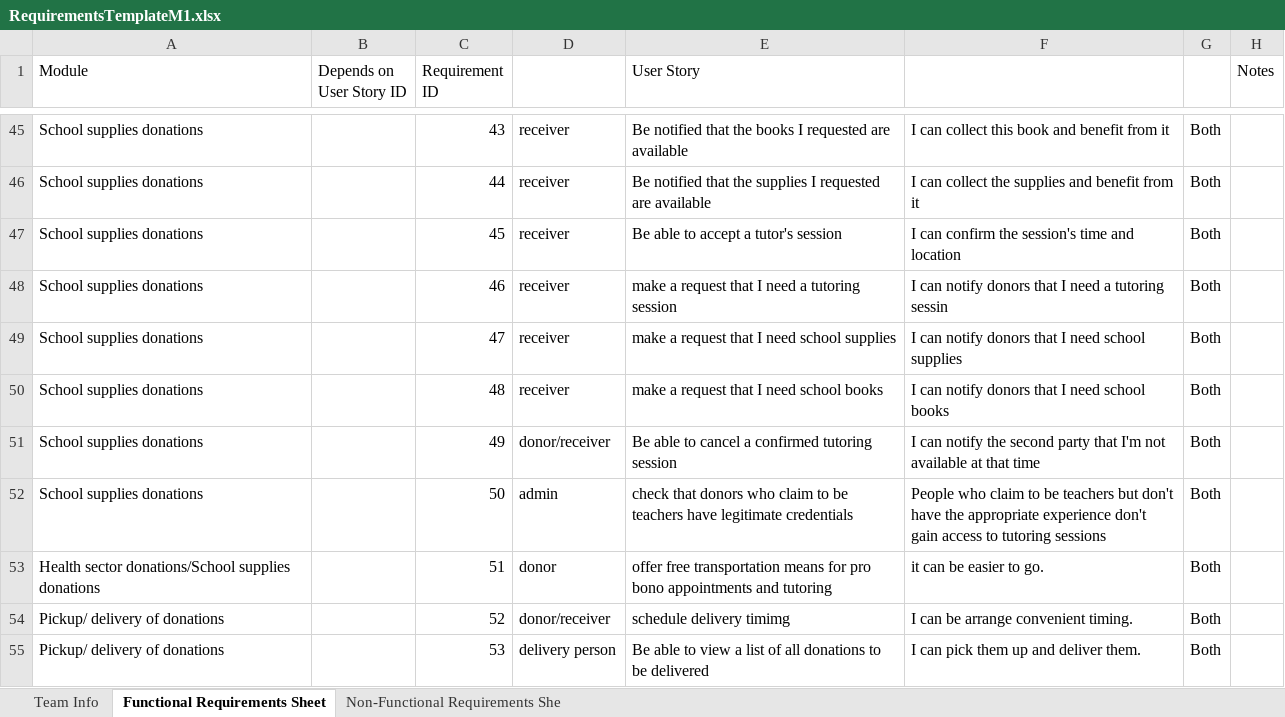
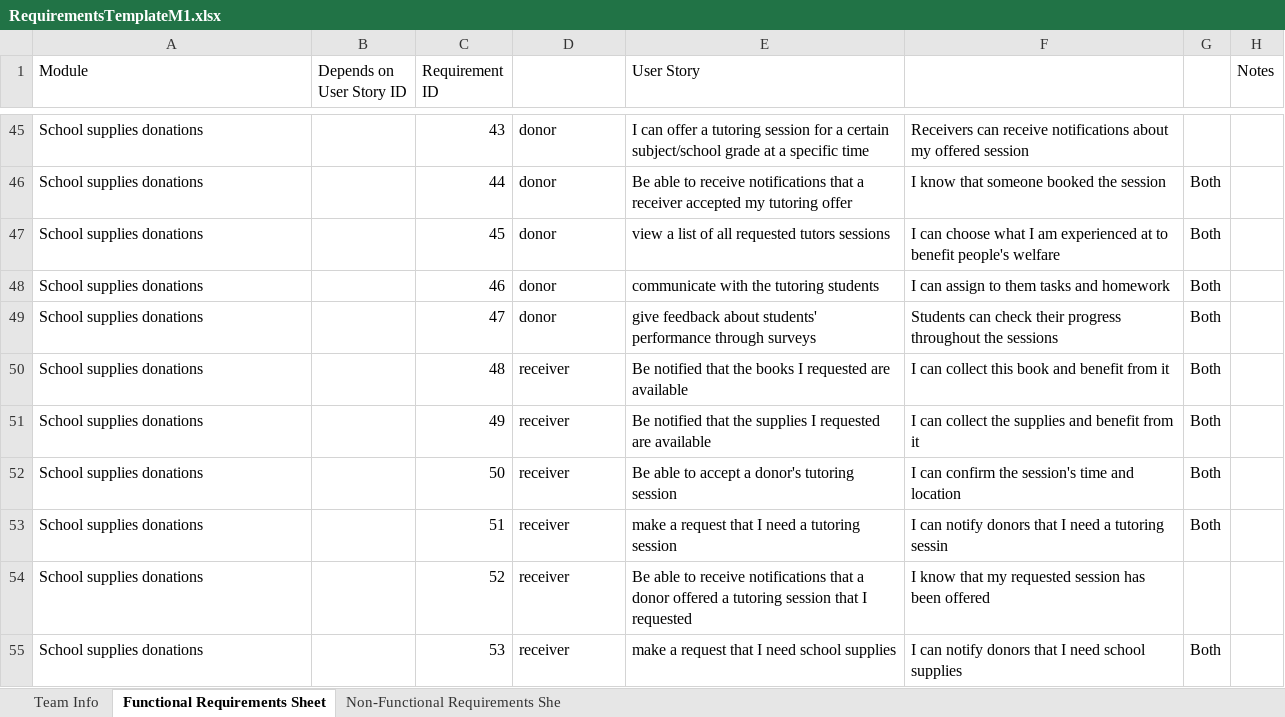
Before and after one commit to Ashez6/ashez, an Excel workbook: RequirementsTemplateM1.xlsx, sheet Functional Requirements Sheet, drawn as a sheet; only a part is shown, gaps mark what is left out; values as stored, in another font and other column widths than the file's, no cell formats; the diff covers the shown part only; the diff names each change by its address in the sheet, - before the commit and + after, or states it on an @@ line.

Commit message:
103 msln
3yzeen nzwd 5 f school supplies
ay haga bel ahmar taarebn hanemsah7a still not sure
ay haga bel asfar revise

```diff
--- a/RequirementsTemplateM1.xlsx (sheet Functional Requirements Sheet)
+++ b/RequirementsTemplateM1.xlsx (sheet Functional Requirements Sheet)
-D45:D49: receiver
+D45:D49: donor
-E45 (User Story): Be notified that the books I requested are available
+E45 (User Story): I can offer a tutoring session for a certain subject/school grade at a specific time
-F45: I can collect this book and benefit from it
+F45: Receivers can receive notifications about my offered session
-G45: Both
+G45: (empty)
-E46 (User Story): Be notified that the supplies I requested are available
+E46 (User Story): Be able to receive notifications that a receiver accepted my tutoring offer
-F46: I can collect the supplies and benefit from it
+F46: I know that someone booked the session
-E47 (User Story): Be able to accept a tutor's session
+E47 (User Story): view a list of all requested tutors sessions
-F47: I can confirm the session's time and location
+F47: I can choose what I am experienced at to benefit people's welfare
-E48 (User Story): make a request that I need a tutoring session
+E48 (User Story): communicate with the tutoring students
-F48: I can notify donors that I need a tutoring sessin
+F48: I can assign to them tasks and homework
-E49 (User Story): make a request that I need school supplies
+E49 (User Story): give feedback about students' performance through surveys
-F49: I can notify donors that I need school supplies
+F49: Students can check their progress throughout the sessions
-E50 (User Story): make a request that I need school books
+E50 (User Story): Be notified that the books I requested are available
-F50: I can notify donors that I need school books
+F50: I can collect this book and benefit from it
-D51: donor/receiver
+D51: receiver
-E51 (User Story): Be able to cancel a confirmed tutoring session
+E51 (User Story): Be notified that the supplies I requested are available
-F51: I can notify the second party that I'm not available at that time
+F51: I can collect the supplies and benefit from it
-D52: admin
+D52: receiver
-E52 (User Story): check that donors who claim to be teachers have legitimate credentials
+E52 (User Story): Be able to accept a donor's tutoring session
-F52: People who claim to be teachers but don't have the appropriate experience don't gain access to tutoring sessions
+F52: I can confirm the session's time and location
-A53 (Module): Health sector donations/School supplies donations
+A53 (Module): School supplies donations
-D53: donor
+D53: receiver
-E53 (User Story): offer free transportation means for pro bono appointments and tutoring
+E53 (User Story): make a request that I need a tutoring session
-F53: it can be easier to go.
+F53: I can notify donors that I need a tutoring sessin
-A54:A55 (Module): Pickup/ delivery of donations
+A54:A55 (Module): School supplies donations
-D54: donor/receiver
+D54: receiver
-E54 (User Story): schedule delivery timimg
+E54 (User Story): Be able to receive notifications that a donor offered a tutoring session that I requested
-F54: I can be arrange convenient timing.
+F54: I know that my requested session has been offered
-G54: Both
+G54: (empty)
-D55: delivery person
+D55: receiver
-E55 (User Story): Be able to view a list of all donations to be delivered
+E55 (User Story): make a request that I need school supplies
-F55: I can pick them up and deliver them.
+F55: I can notify donors that I need school supplies
```
Also changed, not shown: 6 added rows, 1 removed row and 249 edited cells elsewhere in this sheet, cell formats.
